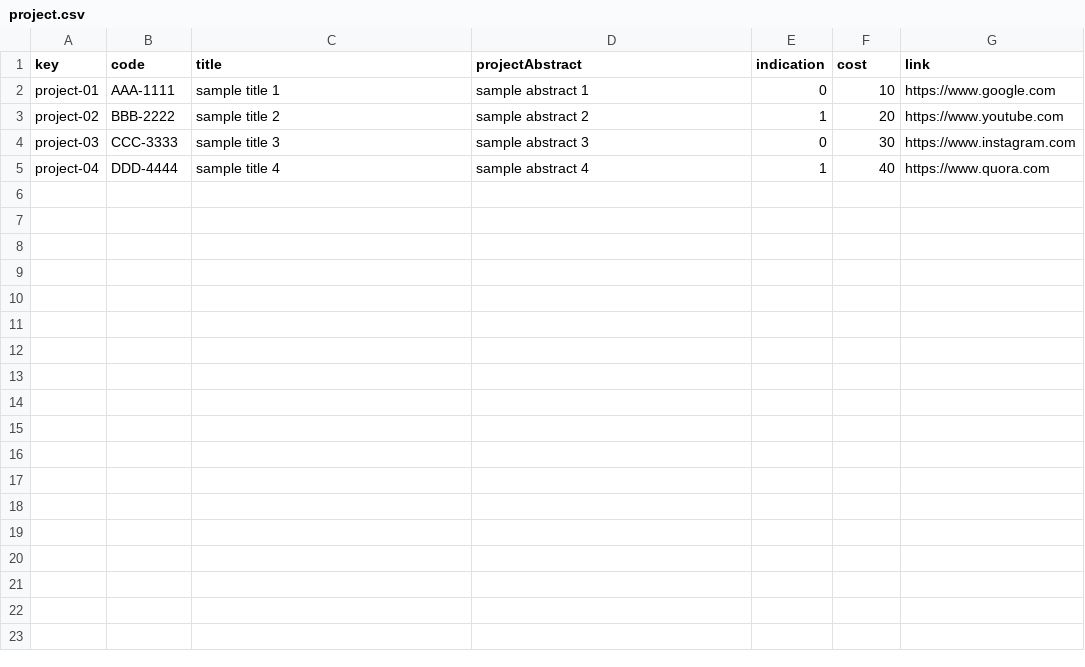
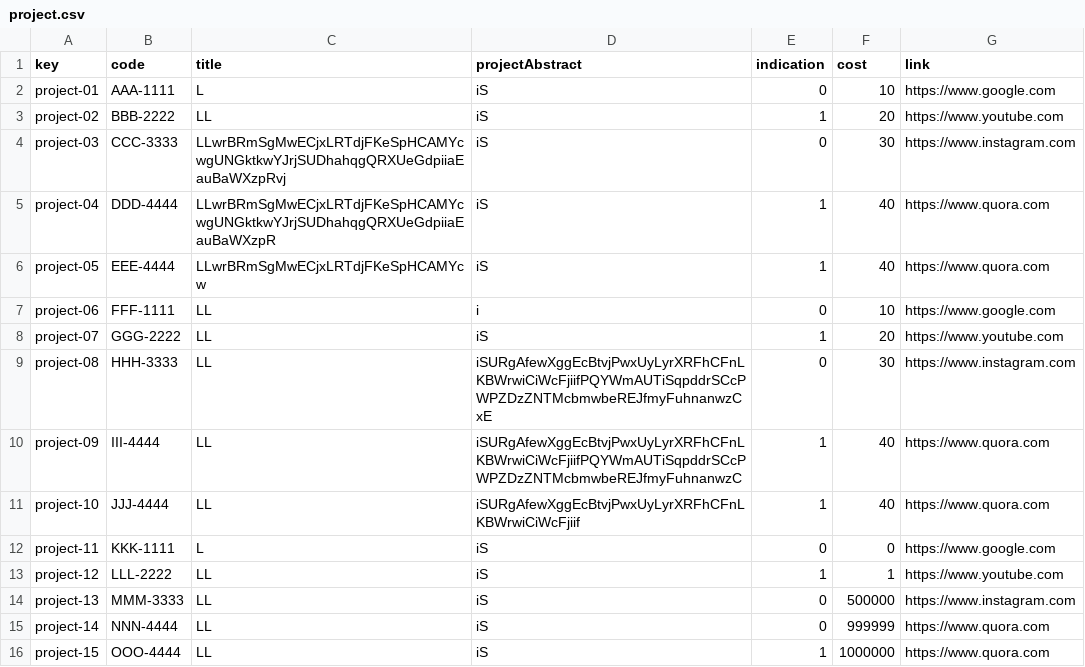
Before and after one commit to DP2-C1-07/Acme-One-24.1.0-C1.07, a CSV file: src/main/webapp/WEB-INF/resources/sample-data/project.csv, drawn as a sheet.

Commit message:
more csv data to test the Project entity

```diff
--- a/src/main/webapp/WEB-INF/resources/sample-data/project.csv
+++ b/src/main/webapp/WEB-INF/resources/sample-data/project.csv
@@ -1,5 +1,16 @@
 key,code,title,projectAbstract,indication,cost,link
-project-01,AAA-1111,"sample title 1","sample abstract 1",0,10,https://www.google.com
-project-02,BBB-2222,"sample title 2","sample abstract 2",1,20,https://www.youtube.com
-project-03,CCC-3333,"sample title 3","sample abstract 3",0,30,https://www.instagram.com
-project-04,DDD-4444,"sample title 4","sample abstract 4",1,40,https://www.quora.com
+project-01,AAA-1111,"L","iS",0,10,https://www.google.com
+project-02,BBB-2222,"LL","iS",1,20,https://www.youtube.com
+project-03,CCC-3333,"LLwrBRmSgMwECjxLRTdjFKeSpHCAMYcwgUNGktkwYJrjSUDhahqgQRXUeGdpiiaEauBaWXzpRvj","iS",0,30,https://www.instagram.com
+project-04,DDD-4444,"LLwrBRmSgMwECjxLRTdjFKeSpHCAMYcwgUNGktkwYJrjSUDhahqgQRXUeGdpiiaEauBaWXzpR","iS",1,40,https://www.quora.com
+project-05,EEE-4444,"LLwrBRmSgMwECjxLRTdjFKeSpHCAMYcw","iS",1,40,https://www.quora.com
+project-06,FFF-1111,"LL","i",0,10,https://www.google.com
+project-07,GGG-2222,"LL","iS",1,20,https://www.youtube.com
+project-08,HHH-3333,"LL","iSURgAfewXggEcBtvjPwxUyLyrXRFhCFnLKBWrwiCiWcFjiifPQYWmAUTiSqpddrSCcPWPZDzZNTMcbmwbeREJfmyFuhnanwzCxE",0,30,https://www.instagram.com
+project-09,III-4444,"LL","iSURgAfewXggEcBtvjPwxUyLyrXRFhCFnLKBWrwiCiWcFjiifPQYWmAUTiSqpddrSCcPWPZDzZNTMcbmwbeREJfmyFuhnanwzC",1,40,https://www.quora.com
+project-10,JJJ-4444,"LL","iSURgAfewXggEcBtvjPwxUyLyrXRFhCFnLKBWrwiCiWcFjiif",1,40,https://www.quora.com
+project-11,KKK-1111,"L","iS",0,0,https://www.google.com
+project-12,LLL-2222,"LL","iS",1,1,https://www.youtube.com
+project-13,MMM-3333,"LL","iS",0,500000,https://www.instagram.com
+project-14,NNN-4444,"LL","iS",0,999999,https://www.quora.com
+project-15,OOO-4444,"LL","iS",1,1000000,https://www.quora.com
```
